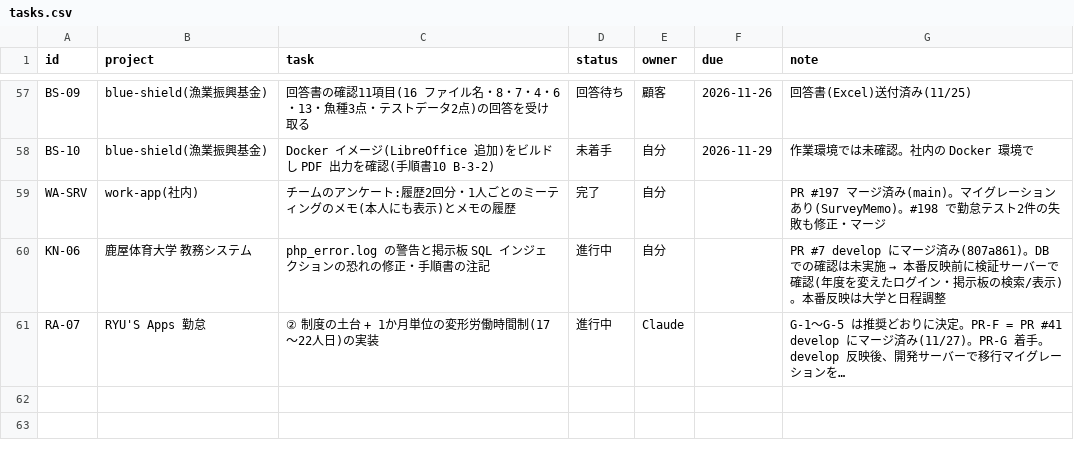
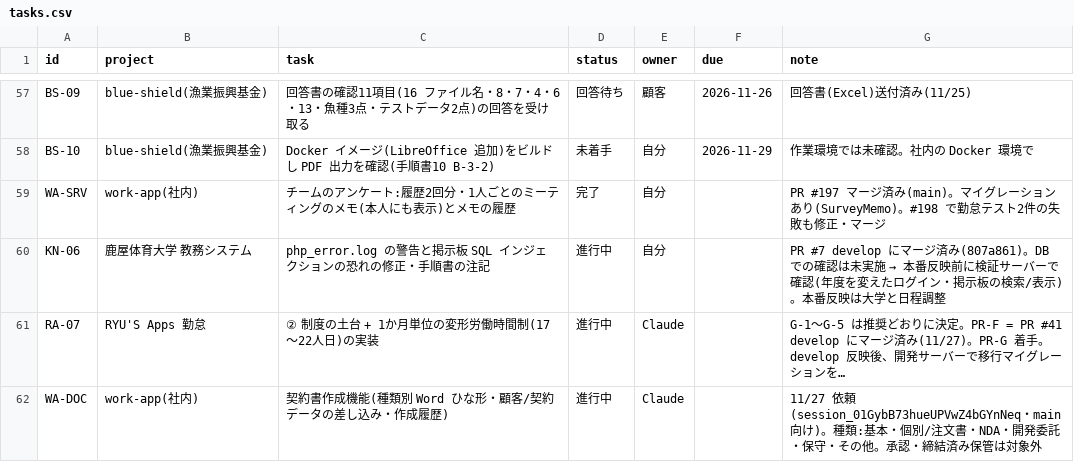
Before and after one commit to t-shiroma/mypro, a CSV file: board/tasks.csv, drawn as a sheet; only a part is shown, gaps mark what is left out; long unchanged cells end in …; the diff names each change by its address in the sheet, - before the commit and + after, or states it on an @@ line.

```diff
--- a/board/tasks.csv
+++ b/board/tasks.csv
+row 62: WA-DOC | work-app(社内) | 契約書作成機能(種類別 Word ひな形・顧客/契約データの差し込み・作成履歴) | 進行中 | Claude |  | 11/27 依頼(session_01GybB73hueUPVwZ4bGYnNeq・main 向け)。種類:基本・個別/注文書・NDA・開発委託・保守・その他。承認・締結済み保管は対象外
```
Also changed, not shown: 2 other files.
